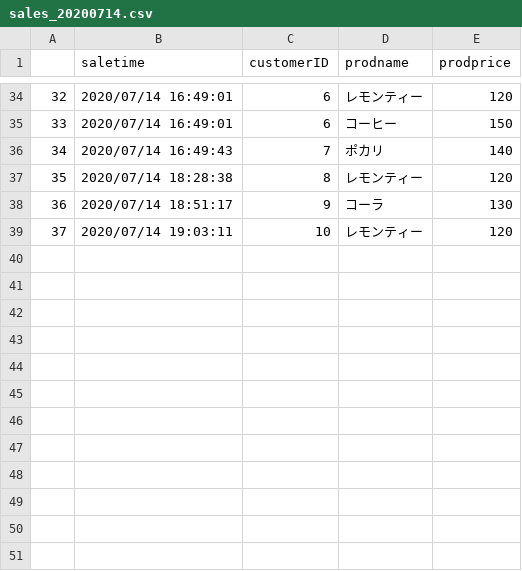
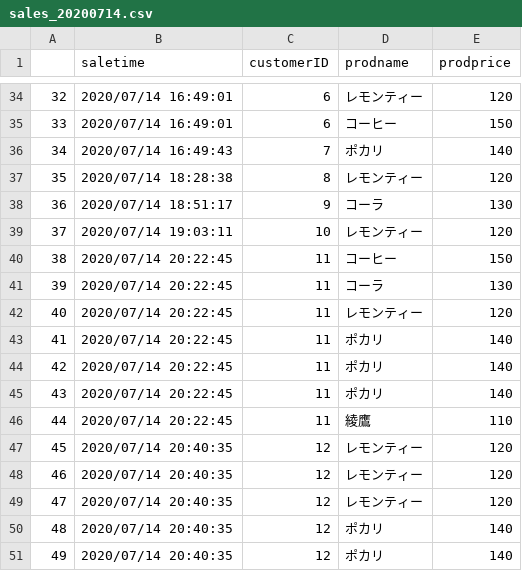
Before and after one commit to genkitamiya/bottle-detection, a CSV file: keras-yolo3/books/sales_20200714.csv, drawn as a sheet; only a part is shown, gaps mark what is left out.

```diff
--- a/keras-yolo3/books/sales_20200714.csv
+++ b/keras-yolo3/books/sales_20200714.csv
@@ -39 +39,13 @@
 37,2020/07/14 19:03:11,10,レモンティー,120
+38,2020/07/14 20:22:45,11,コーヒー,150
+39,2020/07/14 20:22:45,11,コーラ,130
+40,2020/07/14 20:22:45,11,レモンティー,120
+41,2020/07/14 20:22:45,11,ポカリ,140
+42,2020/07/14 20:22:45,11,ポカリ,140
+43,2020/07/14 20:22:45,11,ポカリ,140
+44,2020/07/14 20:22:45,11,綾鷹,110
+45,2020/07/14 20:40:35,12,レモンティー,120
+46,2020/07/14 20:40:35,12,レモンティー,120
+47,2020/07/14 20:40:35,12,レモンティー,120
+48,2020/07/14 20:40:35,12,ポカリ,140
+49,2020/07/14 20:40:35,12,ポカリ,140
```
Also changed, not shown: 6 other files.
